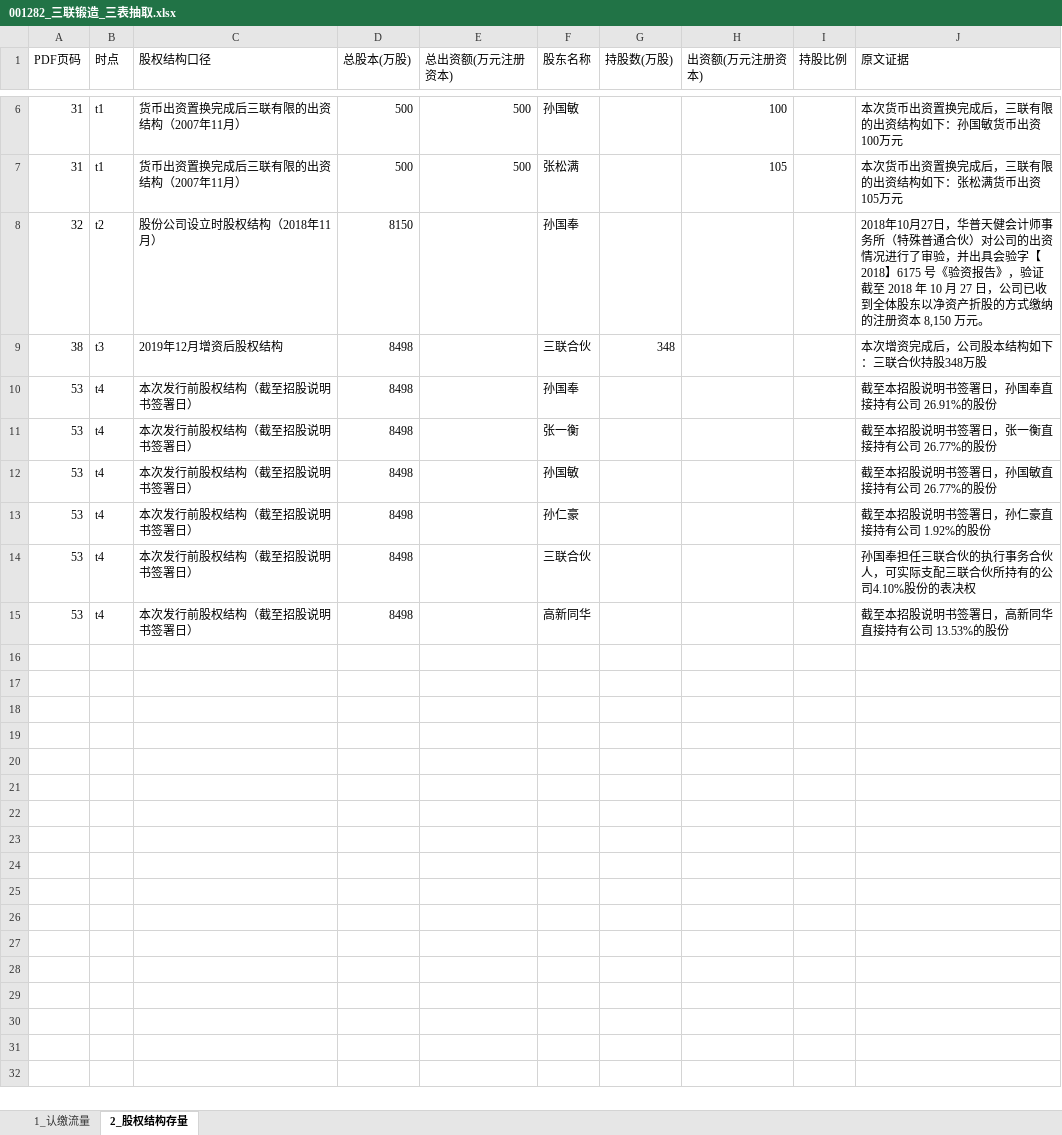
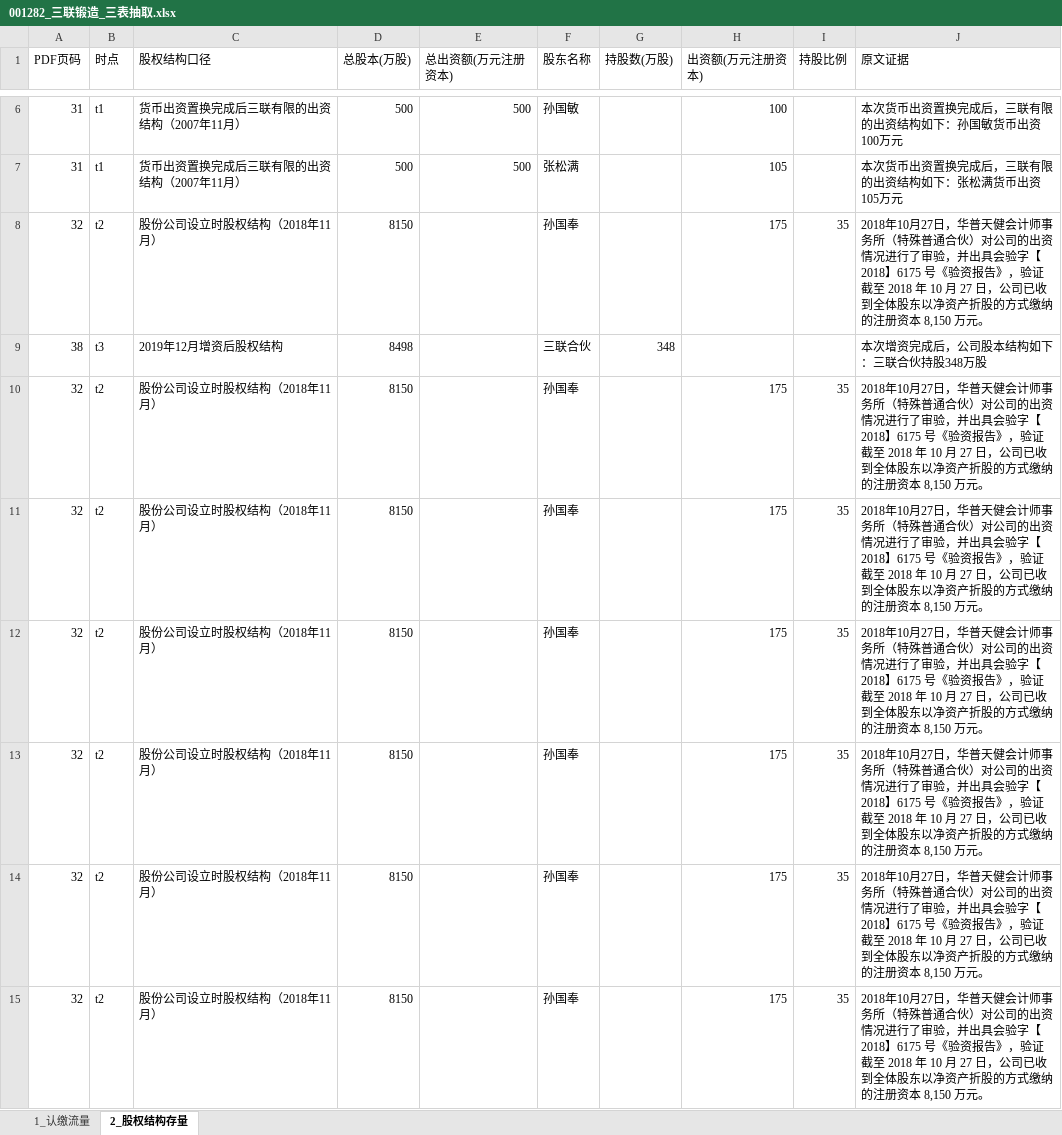
Before and after one commit to flyxx-pro/team-star, an Excel workbook: outputs/week2_excel/001282_三联锻造_三表抽取.xlsx, sheet 2_股权结构存量, drawn as a sheet; only a part is shown, gaps mark what is left out; values as stored, in another font and other column widths than the file's, no borders; removed rows and columns are numbered as before the commit, all else as after; the diff names each change by its address in the sheet, - before the commit and + after, or states it on an @@ line.

```diff
--- a/outputs/week2_excel/001282_三联锻造_三表抽取.xlsx (sheet 2_股权结构存量)
+++ b/outputs/week2_excel/001282_三联锻造_三表抽取.xlsx (sheet 2_股权结构存量)
-H8 (出资额(万元注册资本)): (empty)
+H8 (出资额(万元注册资本)): 175
-I8 (持股比例): (empty)
+I8 (持股比例): 35
-row 10: 53 | t4 | 本次发行前股权结构（截至招股说明书签署日） | 8498 |  | 孙国奉 |  |  |  | 截至本招股说明书签署日，孙国奉直接持有公司 26.91%的股份
-row 11: 53 | t4 | 本次发行前股权结构（截至招股说明书签署日） | 8498 |  | 张一衡 |  |  |  | 截至本招股说明书签署日，张一衡直接持有公司 26.77%的股份
-row 12: 53 | t4 | 本次发行前股权结构（截至招股说明书签署日） | 8498 |  | 孙国敏 |  |  |  | 截至本招股说明书签署日，孙国敏直接持有公司 26.77%的股份
-row 13: 53 | t4 | 本次发行前股权结构（截至招股说明书签署日） | 8498 |  | 孙仁豪 |  |  |  | 截至本招股说明书签署日，孙仁豪直接持有公司 1.92%的股份
-row 14: 53 | t4 | 本次发行前股权结构（截至招股说明书签署日） | 8498 |  | 三联合伙 |  |  |  | 孙国奉担任三联合伙的执行事务合伙人，可实际支配三联合伙所持有的公司4.10%股份的表决权
-row 15: 53 | t4 | 本次发行前股权结构（截至招股说明书签署日） | 8498 |  | 高新同华 |  |  |  | 截至本招股说明书签署日，高新同华直接持有公司 13.53%的股份
+row 10: 32 | t2 | 股份公司设立时股权结构（2018年11月） | 8150 |  | 孙国奉 |  | 175 | 35 | 2018年10月27日，华普天健会计师事务所（特殊普通合伙）对公司的出资情况进行了审验，并出具会验字【2018】6175 号《验资报告》，验证截至 2018 年 10 月 27 日，公司已收到全体股东以净资产折股的方式缴纳的注册资本 8,150 万元。
+row 11: 32 | t2 | 股份公司设立时股权结构（2018年11月） | 8150 |  | 孙国奉 |  | 175 | 35 | 2018年10月27日，华普天健会计师事务所（特殊普通合伙）对公司的出资情况进行了审验，并出具会验字【2018】6175 号《验资报告》，验证截至 2018 年 10 月 27 日，公司已收到全体股东以净资产折股的方式缴纳的注册资本 8,150 万元。
+row 12: 32 | t2 | 股份公司设立时股权结构（2018年11月） | 8150 |  | 孙国奉 |  | 175 | 35 | 2018年10月27日，华普天健会计师事务所（特殊普通合伙）对公司的出资情况进行了审验，并出具会验字【2018】6175 号《验资报告》，验证截至 2018 年 10 月 27 日，公司已收到全体股东以净资产折股的方式缴纳的注册资本 8,150 万元。
+row 13: 32 | t2 | 股份公司设立时股权结构（2018年11月） | 8150 |  | 孙国奉 |  | 175 | 35 | 2018年10月27日，华普天健会计师事务所（特殊普通合伙）对公司的出资情况进行了审验，并出具会验字【2018】6175 号《验资报告》，验证截至 2018 年 10 月 27 日，公司已收到全体股东以净资产折股的方式缴纳的注册资本 8,150 万元。
+row 14: 32 | t2 | 股份公司设立时股权结构（2018年11月） | 8150 |  | 孙国奉 |  | 175 | 35 | 2018年10月27日，华普天健会计师事务所（特殊普通合伙）对公司的出资情况进行了审验，并出具会验字【2018】6175 号《验资报告》，验证截至 2018 年 10 月 27 日，公司已收到全体股东以净资产折股的方式缴纳的注册资本 8,150 万元。
+row 15: 32 | t2 | 股份公司设立时股权结构（2018年11月） | 8150 |  | 孙国奉 |  | 175 | 35 | 2018年10月27日，华普天健会计师事务所（特殊普通合伙）对公司的出资情况进行了审验，并出具会验字【2018】6175 号《验资报告》，验证截至 2018 年 10 月 27 日，公司已收到全体股东以净资产折股的方式缴纳的注册资本 8,150 万元。
```
Also changed, not shown: outputs/week2_excel/301563_云汉芯城_三表抽取.xlsx, outputs/week2_excel/688758_赛分科技_三表抽取.xlsx, 7 other files.
